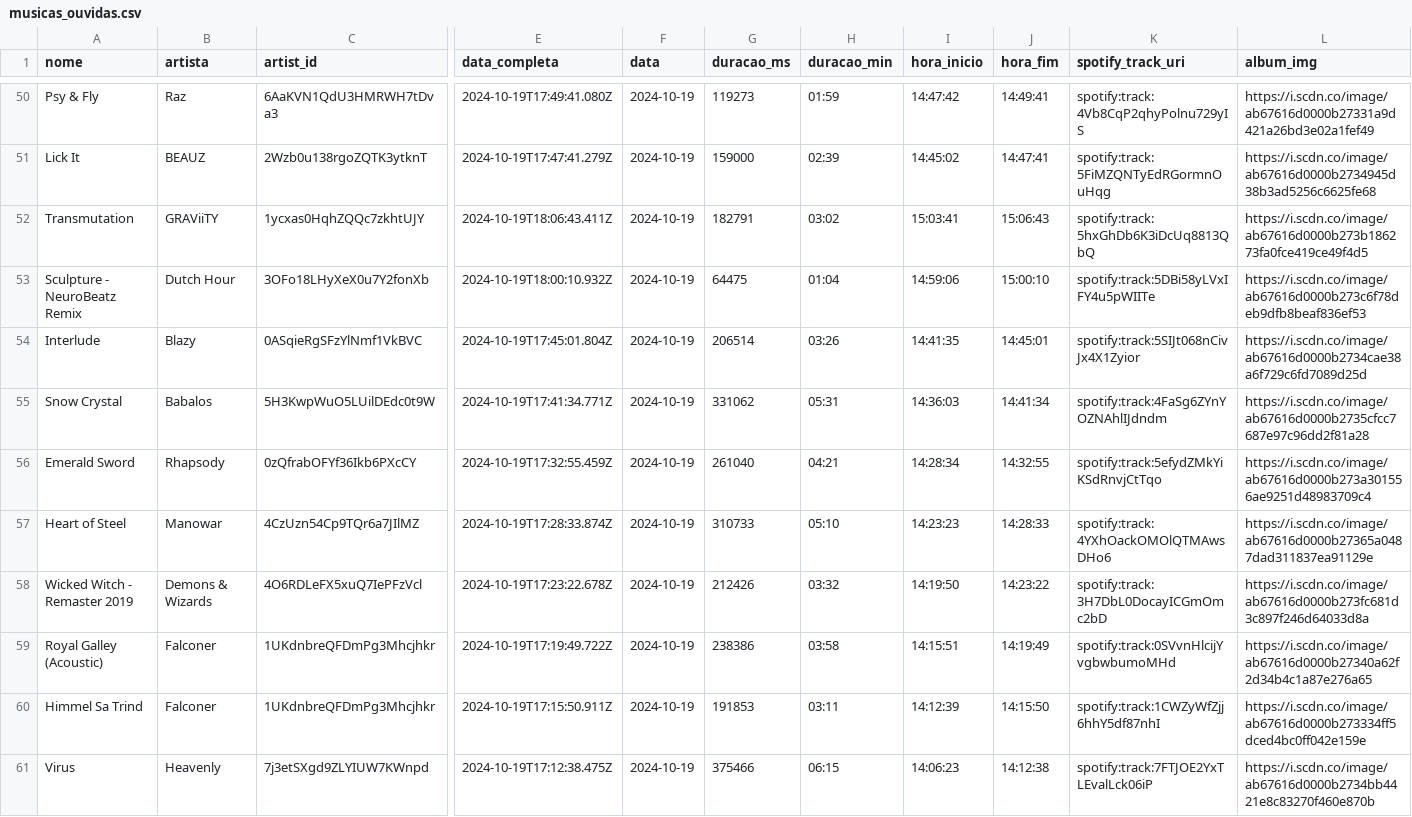
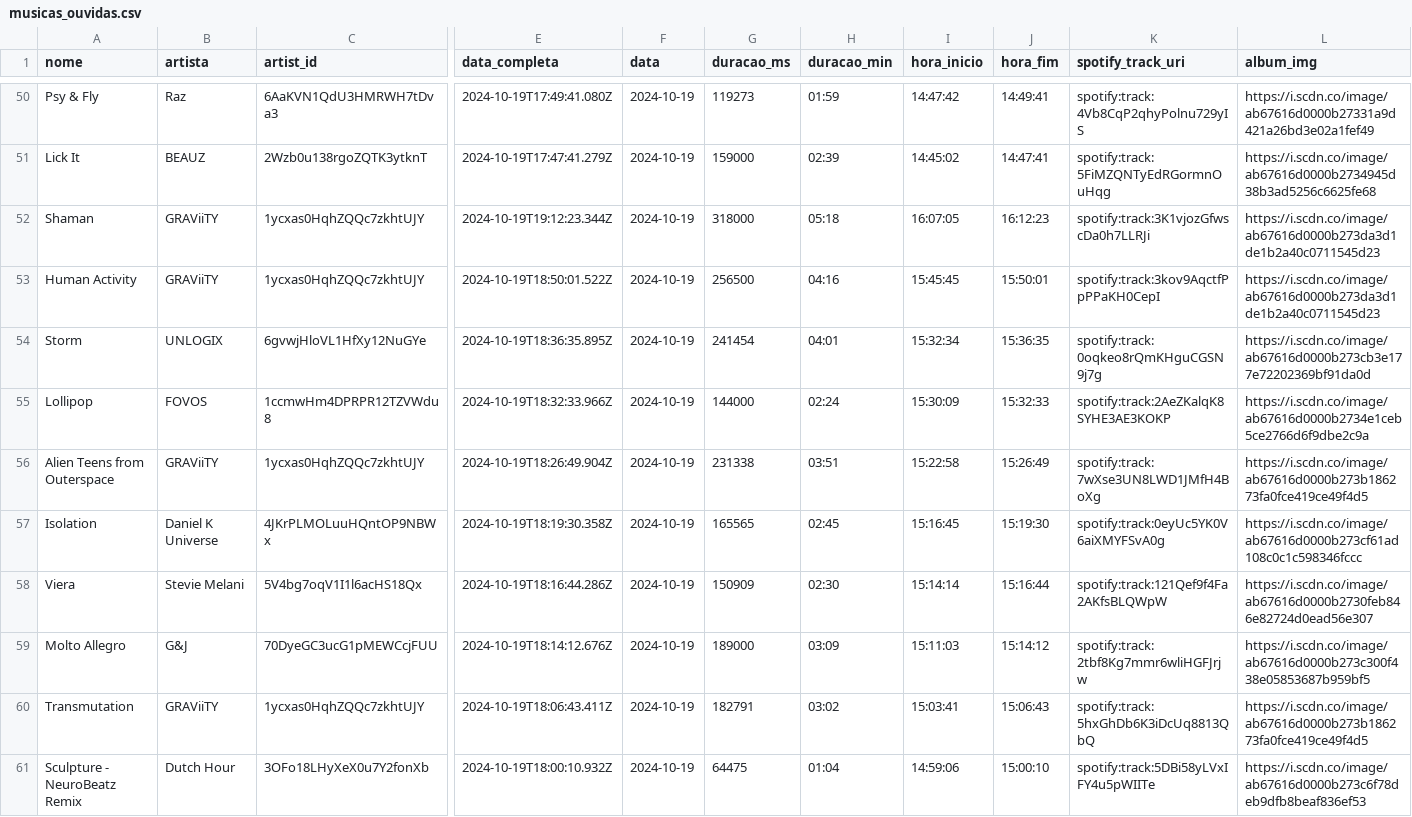
Before and after one commit to Sissaz/spotify, a CSV file: src/assets/musicas_ouvidas.csv, drawn as a sheet; only a part is shown, gaps mark what is left out; the shorter side is filled out with more unchanged rows; rows hold the shown columns only; the diff names each change by its address in the sheet, - before the commit and + after, or states it on an @@ line.

```diff
--- a/src/assets/musicas_ouvidas.csv
+++ b/src/assets/musicas_ouvidas.csv
+row 52: Shaman | GRAViiTY | 1ycxas0HqhZQQc7zkhtUJY | 2024-10-19T19:12:23.344Z | 2024-10-19 | 318000 | 05:18 | 16:07:05 | 16:12:23 | spotify:track:3K1vjozGfwscDa0h7LLRJi | https://i.scdn.co/image/ab67616d0000b273da3d1de1b2a40c0711545d23
+row 53: Human Activity | GRAViiTY | 1ycxas0HqhZQQc7zkhtUJY | 2024-10-19T18:50:01.522Z | 2024-10-19 | 256500 | 04:16 | 15:45:45 | 15:50:01 | spotify:track:3kov9AqctfPpPPaKH0CepI | https://i.scdn.co/image/ab67616d0000b273da3d1de1b2a40c0711545d23
+row 54: Storm | UNLOGIX | 6gvwjHloVL1HfXy12NuGYe | 2024-10-19T18:36:35.895Z | 2024-10-19 | 241454 | 04:01 | 15:32:34 | 15:36:35 | spotify:track:0oqkeo8rQmKHguCGSN9j7g | https://i.scdn.co/image/ab67616d0000b273cb3e177e72202369bf91da0d
+row 55: Lollipop | FOVOS | 1ccmwHm4DPRPR12TZVWdu8 | 2024-10-19T18:32:33.966Z | 2024-10-19 | 144000 | 02:24 | 15:30:09 | 15:32:33 | spotify:track:2AeZKalqK8SYHE3AE3KOKP | https://i.scdn.co/image/ab67616d0000b2734e1ceb5ce2766d6f9dbe2c9a
+row 56: Alien Teens from Outerspace | GRAViiTY | 1ycxas0HqhZQQc7zkhtUJY | 2024-10-19T18:26:49.904Z | 2024-10-19 | 231338 | 03:51 | 15:22:58 | 15:26:49 | spotify:track:7wXse3UN8LWD1JMfH4BoXg | https://i.scdn.co/image/ab67616d0000b273b186273fa0fce419ce49f4d5
+row 57: Isolation | Daniel K Universe | 4JKrPLMOLuuHQntOP9NBWx | 2024-10-19T18:19:30.358Z | 2024-10-19 | 165565 | 02:45 | 15:16:45 | 15:19:30 | spotify:track:0eyUc5YK0V6aiXMYFSvA0g | https://i.scdn.co/image/ab67616d0000b273cf61ad108c0c1c598346fccc
+row 58: Viera | Stevie Melani | 5V4bg7oqV1I1l6acHS18Qx | 2024-10-19T18:16:44.286Z | 2024-10-19 | 150909 | 02:30 | 15:14:14 | 15:16:44 | spotify:track:121Qef9f4Fa2AKfsBLQWpW | https://i.scdn.co/image/ab67616d0000b2730feb846e82724d0ead56e307
+row 59: Molto Allegro | G&J | 70DyeGC3ucG1pMEWCcjFUU | 2024-10-19T18:14:12.676Z | 2024-10-19 | 189000 | 03:09 | 15:11:03 | 15:14:12 | spotify:track:2tbf8Kg7mmr6wliHGFJrjw | https://i.scdn.co/image/ab67616d0000b273c300f438e05853687b959bf5
```
